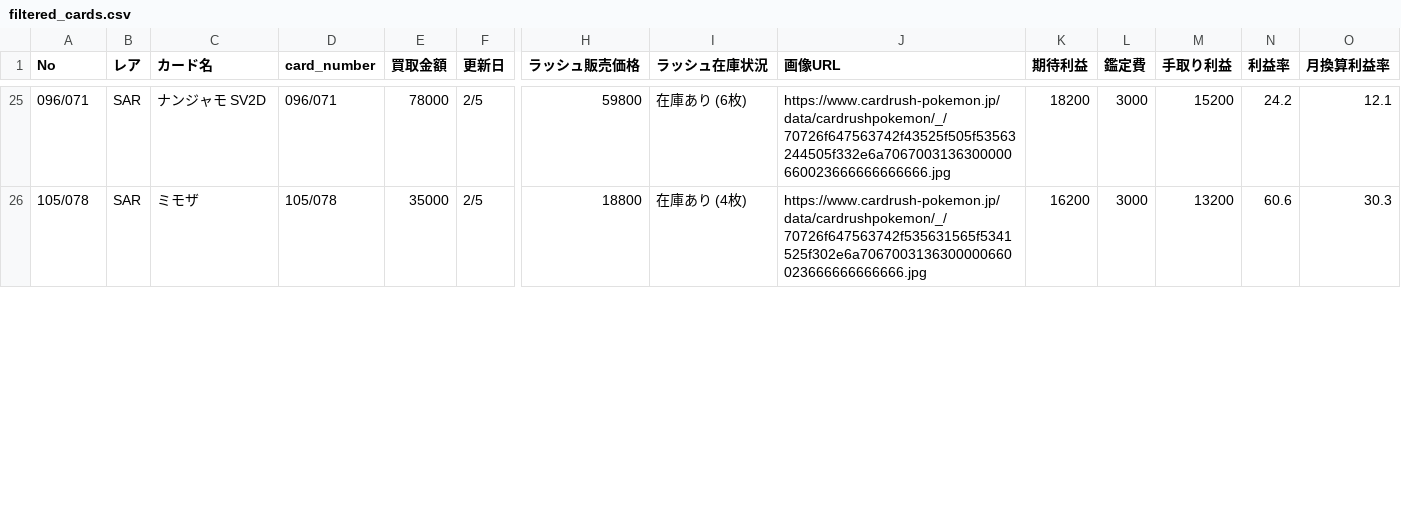
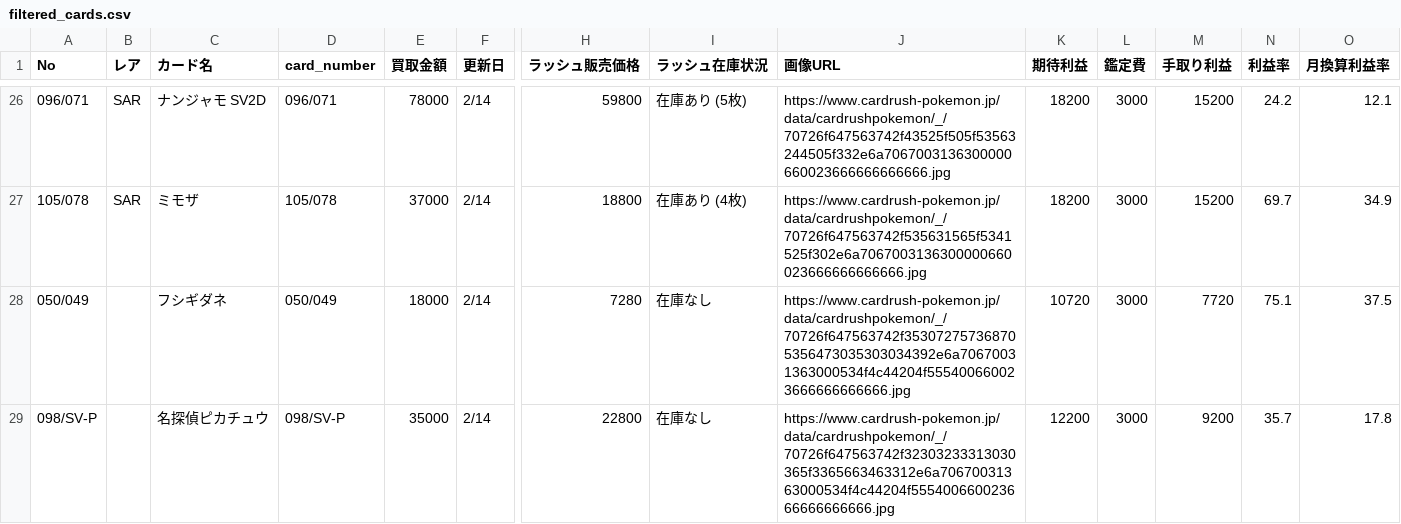
Before and after one commit to yousunafu/POKE-PSA10, a CSV file: filtered_cards.csv, drawn as a sheet; only a part is shown, gaps mark what is left out; addresses are those after the commit; rows hold the shown columns only; the diff covers the shown part only; the diff names each change by its address in the sheet, - before the commit and + after, or states it on an @@ line.

```diff
--- a/filtered_cards.csv
+++ b/filtered_cards.csv
-F26:F27 (更新日): 2/5
+F26:F27 (更新日): 2/14
-I26 (ラッシュ在庫状況): 在庫あり (6枚)
+I26 (ラッシュ在庫状況): 在庫あり (5枚)
-E27 (買取金額): 35000
+E27 (買取金額): 37000
-K27 (期待利益): 16200
+K27 (期待利益): 18200
-M27 (手取り利益): 13200
+M27 (手取り利益): 15200
-N27 (利益率): 60.6
+N27 (利益率): 69.7
-O27 (月換算利益率): 30.3
+O27 (月換算利益率): 34.9
+row 28: 050/049 |  | フシギダネ | 050/049 | 18000 | 2/14 | 7280 | 在庫なし | https://www.cardrush-pokemon.jp/data/cardrushpokemon/_/70726f647563742f353072757368705356473035303034392e6a70670031363000534f4c44204f555400660023666666666666.jpg | 10720 | 3000 | 7720 | 75.1 | 37.5
+row 29: 098/SV-P |  | 名探偵ピカチュウ | 098/SV-P | 35000 | 2/14 | 22800 | 在庫なし | https://www.cardrush-pokemon.jp/data/cardrushpokemon/_/70726f647563742f32303233313030365f3365663463312e6a70670031363000534f4c44204f555400660023666666666666.jpg | 12200 | 3000 | 9200 | 35.7 | 17.8
```
Also changed, not shown: 2 added rows and 85 edited cells elsewhere in this file, merged_card_data.csv, otachu_psa10.csv.
